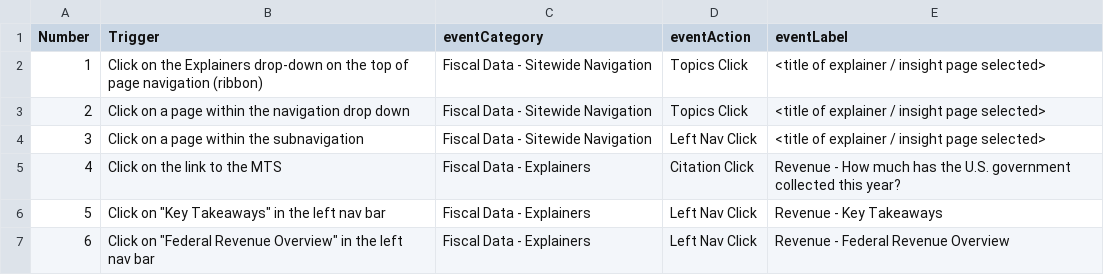
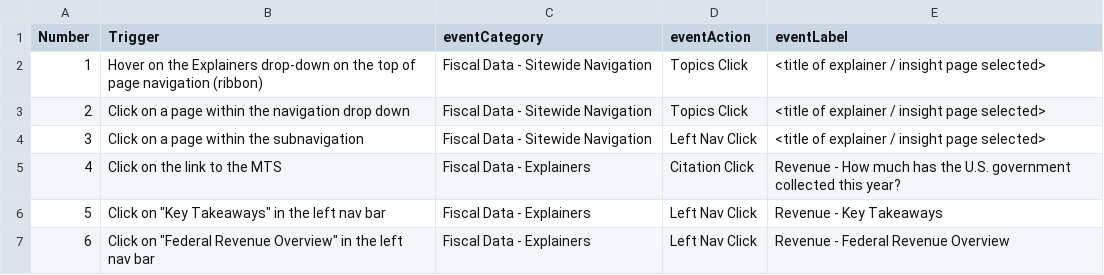
Before and after one commit to fedspendingtransparency/fiscal-data, a CSV file: static/data/ga-event-tracking/revenueExplainerEventTracking.csv, drawn as a sheet; only a part is shown.

Commit message:
FDG-6153 Added topics hover event

```diff
--- a/static/data/ga-event-tracking/revenueExplainerEventTracking.csv
+++ b/static/data/ga-event-tracking/revenueExplainerEventTracking.csv
@@ -1,3 +1,3 @@
 Number,Trigger,eventCategory,eventAction,eventLabel
-1,Click on the Explainers drop-down on the top of page navigation (ribbon),Fiscal Data - Sitewide Navigation,Topics Click,<title of explainer / insight page selected>
+1,Hover on the Explainers drop-down on the top of page navigation (ribbon),Fiscal Data - Sitewide Navigation,Topics Click,<title of explainer / insight page selected>
 2,Click on a page within the navigation drop down,Fiscal Data - Sitewide Navigation,Topics Click,<title of explainer / insight page selected>
```
Also changed, not shown: 1 other file.
